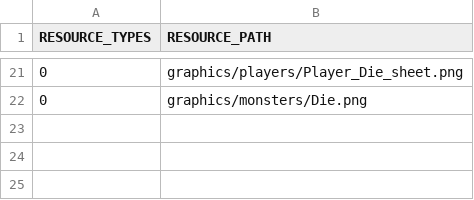
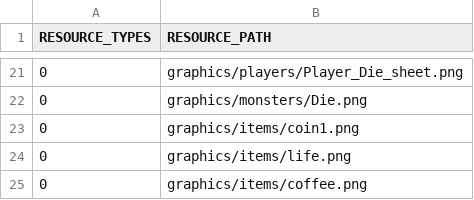
Before and after one commit to ulim0232/PrairieKing, a CSV file: PrairieKing-bin/tables/scripts/SceneGameResourceList.csv, drawn as a sheet; only a part is shown, gaps mark what is left out; the diff names each change by its address in the sheet, - before the commit and + after, or states it on an @@ line.

```diff
--- a/PrairieKing-bin/tables/scripts/SceneGameResourceList.csv
+++ b/PrairieKing-bin/tables/scripts/SceneGameResourceList.csv
+row 23: 0 | graphics/items/coin1.png
+row 24: 0 | graphics/items/life.png
+row 25: 0 | graphics/items/coffee.png
```
Also changed, not shown: 25 other files.
